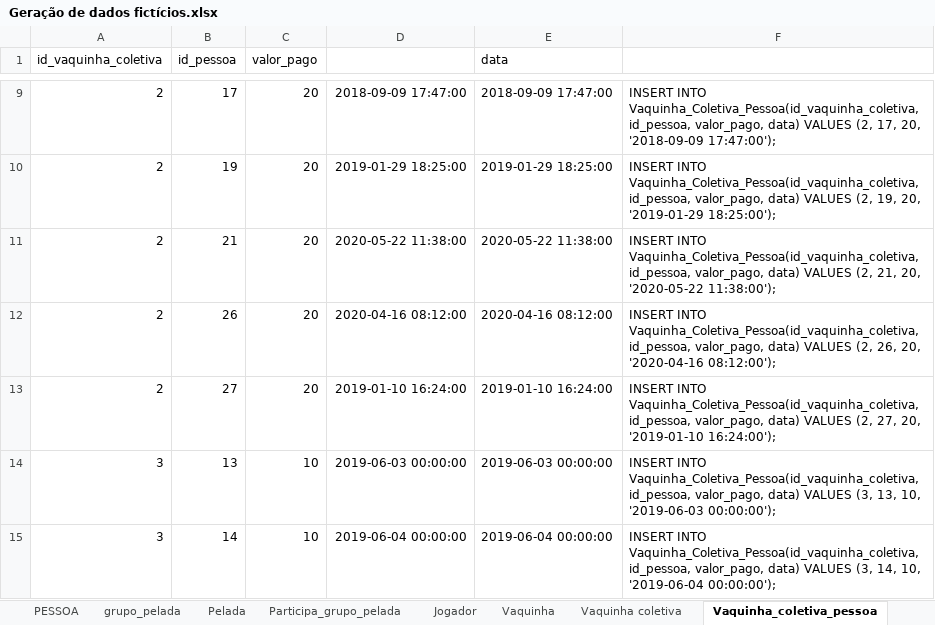
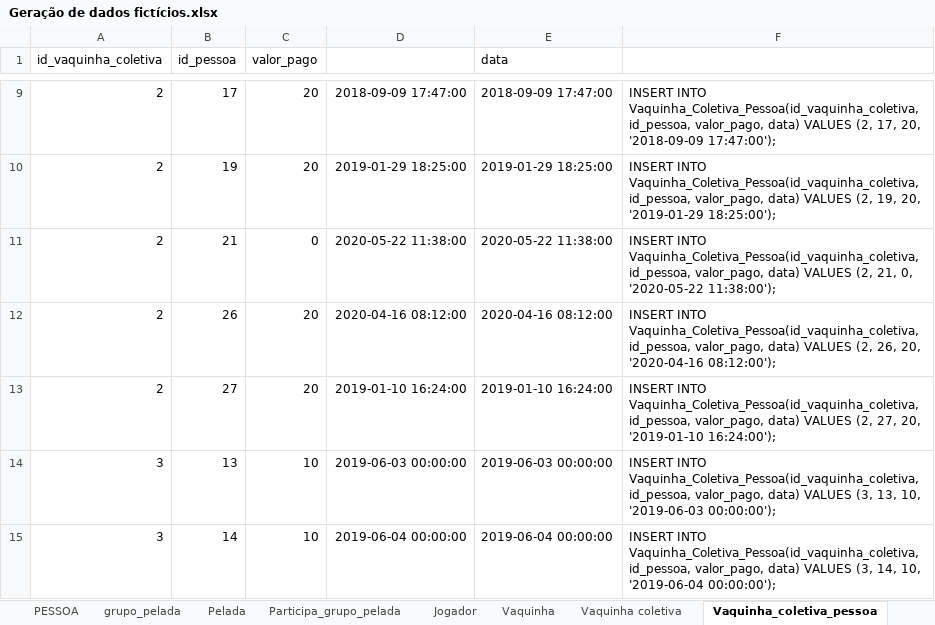
Before and after one commit to brenopoggiali/pick-up-games, an Excel workbook: documentacao/Arquivos auxiliares/Geração de dados fictícios.xlsx, sheet Vaquinha_coletiva_pessoa, drawn as a sheet; only a part is shown, gaps mark what is left out; values as stored, in another font and other column widths than the file's, no borders; the diff covers the shown part only; the diff names each change by its address in the sheet, - before the commit and + after, or states it on an @@ line.

```diff
--- a/documentacao/Arquivos auxiliares/Geração de dados fictícios.xlsx (sheet Vaquinha_coletiva_pessoa)
+++ b/documentacao/Arquivos auxiliares/Geração de dados fictícios.xlsx (sheet Vaquinha_coletiva_pessoa)
-C11 (valor_pago): 20
+C11 (valor_pago): 0
-F11: …(2, 21, 20, '2020-05-22 11:38:00');
+F11: …(2, 21, 0, '2020-05-22 11:38:00');
```
Also changed, not shown: 1 removed row and 8 edited cells elsewhere in this sheet, 4 other files.
